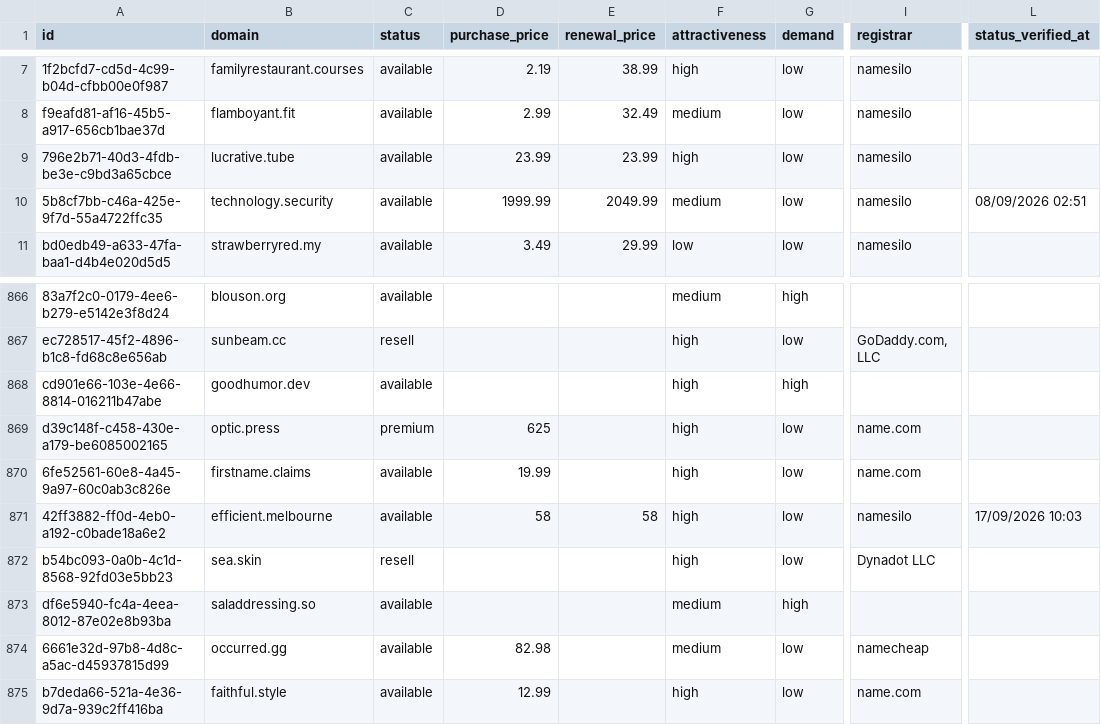
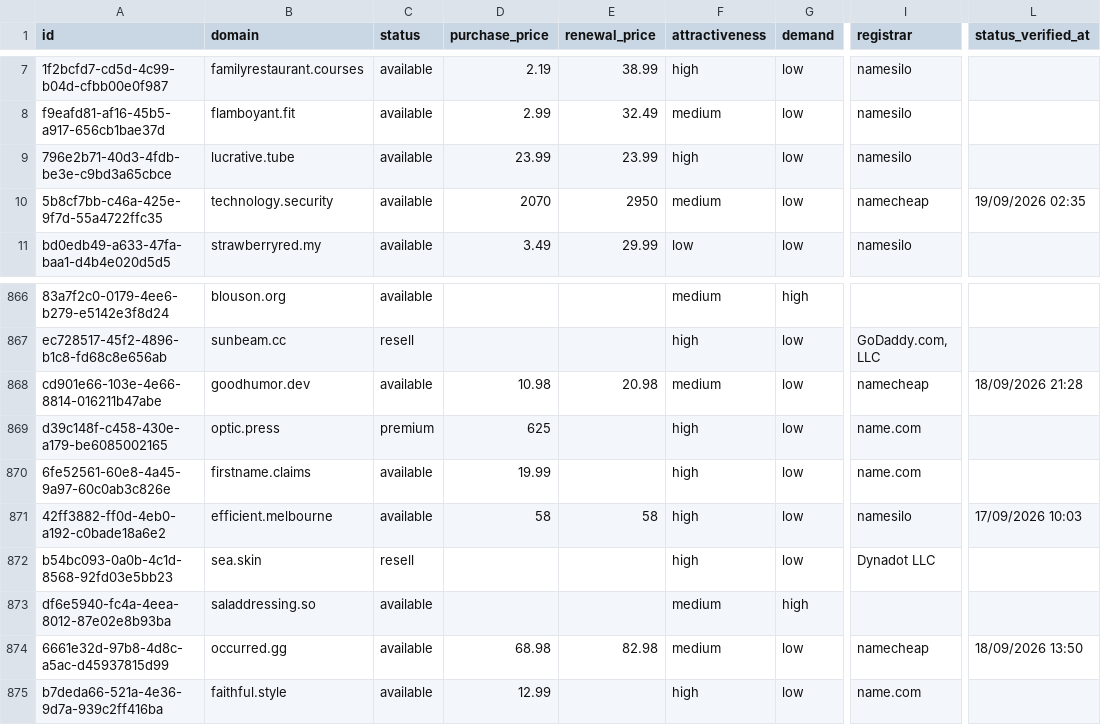
Before and after one commit to UniqueDomains/positive-oneword-domains, a CSV file: positive.csv, drawn as a sheet; only a part is shown, gaps mark what is left out; the diff names each change by its address in the sheet, - before the commit and + after, or states it on an @@ line.

Commit message:
Domains update

```diff
--- a/positive.csv
+++ b/positive.csv
-D10 (purchase_price): 1999.99
+D10 (purchase_price): 2070
-E10 (renewal_price): 2049.99
+E10 (renewal_price): 2950
-I10 (registrar): namesilo
+I10 (registrar): namecheap
-L10 (status_verified_at): 08/09/2026 02:51
+L10 (status_verified_at): 19/09/2026 02:35
-D868 (purchase_price): (empty)
+D868 (purchase_price): 10.98
-E868 (renewal_price): (empty)
+E868 (renewal_price): 20.98
-F868 (attractiveness): high
+F868 (attractiveness): medium
-G868 (demand): high
+G868 (demand): low
-I868 (registrar): (empty)
+I868 (registrar): namecheap
-L868 (status_verified_at): (empty)
+L868 (status_verified_at): 18/09/2026 21:28
-D874 (purchase_price): 82.98
+D874 (purchase_price): 68.98
-E874 (renewal_price): (empty)
+E874 (renewal_price): 82.98
-L874 (status_verified_at): (empty)
+L874 (status_verified_at): 18/09/2026 13:50
```
Also changed, not shown: 4 other files.
